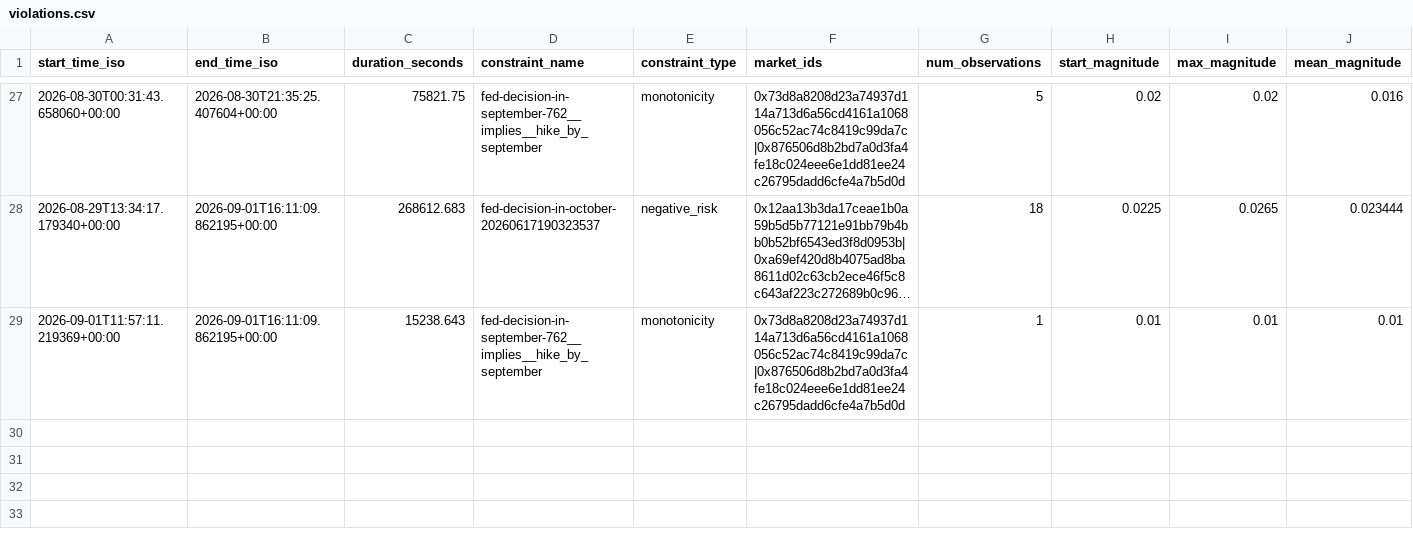
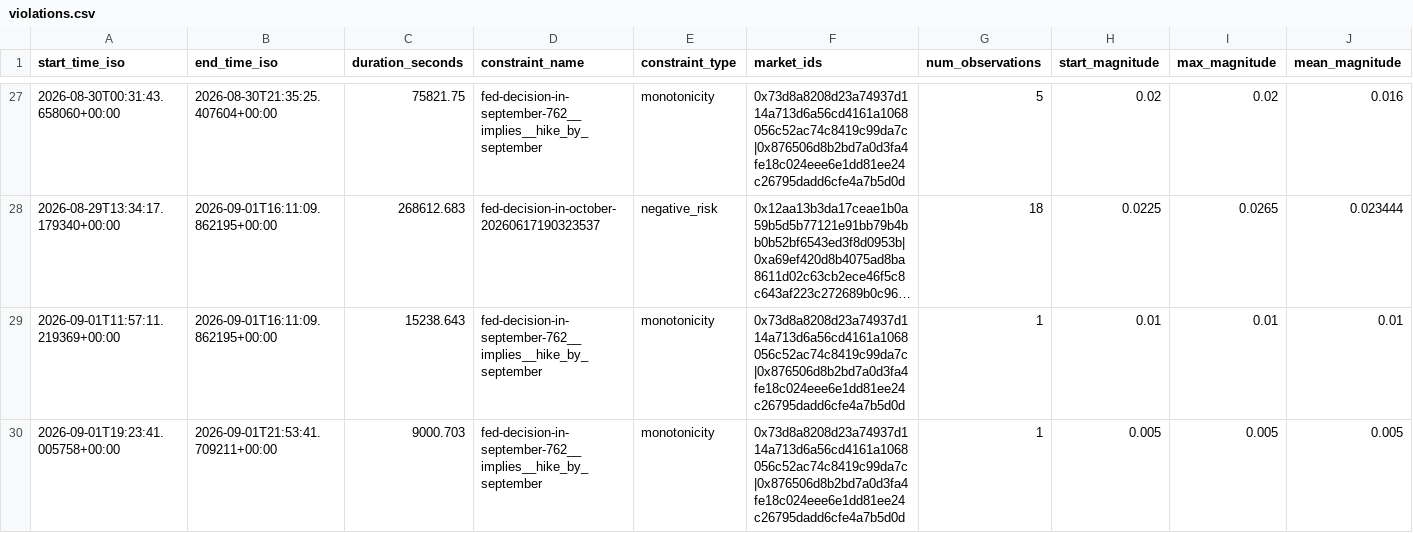
Before and after one commit to j-sasson/polymarket-mm, a CSV file: data/live/violations.csv, drawn as a sheet; only a part is shown, gaps mark what is left out; long unchanged cells end in …; rows hold the shown columns only; the diff names each change by its address in the sheet, - before the commit and + after, or states it on an @@ line.

```diff
--- a/data/live/violations.csv
+++ b/data/live/violations.csv
+row 30: 2026-09-01T19:23:41.005758+00:00 | 2026-09-01T21:53:41.709211+00:00 | 9000.703 | fed-decision-in-september-762__implies__hike_by_september | monotonicity | 0x73d8a8208d23a74937d114a713d6a56cd4161a1068056c52ac74c8419c99da7c|0x876506d8b2bd7a0d3fa4fe18c024eee6e1dd81ee24c26795dadd6cfe4a7b5d0d | 1 | 0.005 | 0.005 | 0.005
```
Also changed, not shown: 2 other files.
